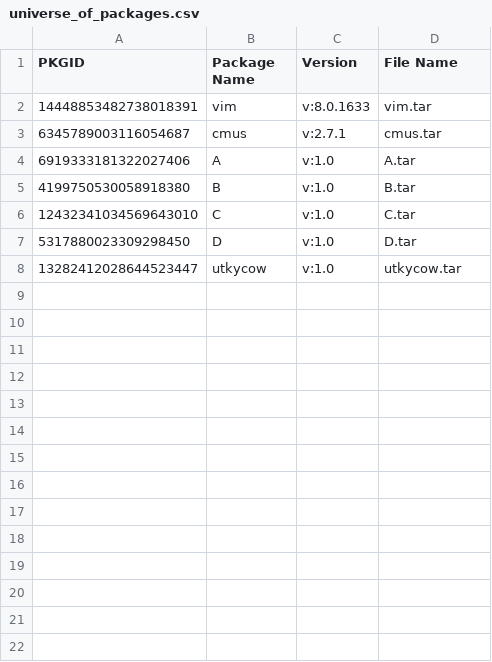
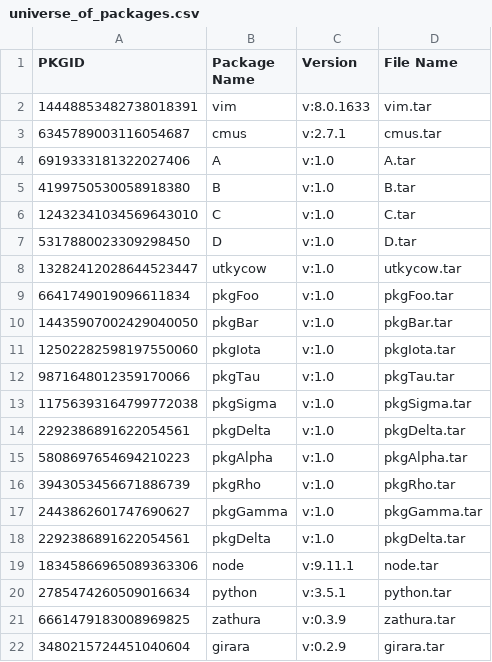
Before and after one commit to parth-shel/xpac, a CSV file: xpac-server/universe_of_packages.csv, drawn as a sheet; the diff names each change by its address in the sheet, - before the commit and + after, or states it on an @@ line.

Commit message:
updated universe of packages

```diff
--- a/xpac-server/universe_of_packages.csv
+++ b/xpac-server/universe_of_packages.csv
+row 9: 6641749019096611834 | pkgFoo | v:1.0 | pkgFoo.tar
+row 10: 14435907002429040050 | pkgBar | v:1.0 | pkgBar.tar
+row 11: 12502282598197550060 | pkgIota | v:1.0 | pkgIota.tar
+row 12: 9871648012359170066 | pkgTau | v:1.0 | pkgTau.tar
+row 13: 11756393164799772038 | pkgSigma | v:1.0 | pkgSigma.tar
+row 14: 2292386891622054561 | pkgDelta | v:1.0 | pkgDelta.tar
+row 15: 5808697654694210223 | pkgAlpha | v:1.0 | pkgAlpha.tar
+row 16: 3943053456671886739 | pkgRho | v:1.0 | pkgRho.tar
+row 17: 2443862601747690627 | pkgGamma | v:1.0 | pkgGamma.tar
+row 18: 2292386891622054561 | pkgDelta | v:1.0 | pkgDelta.tar
+row 19: 18345866965089363306 | node | v:9.11.1 | node.tar
+row 20: 2785474260509016634 | python | v:3.5.1 | python.tar
+row 21: 6661479183008969825 | zathura | v:0.3.9 | zathura.tar
+row 22: 3480215724451040604 | girara | v:0.2.9 | girara.tar
```
